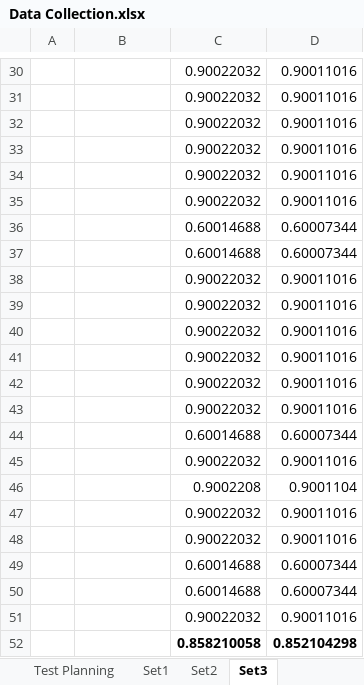
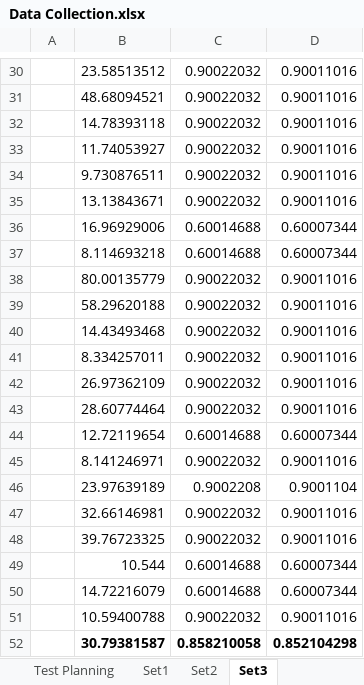
Before and after one commit to Tribler/trustchain-simulator, an Excel workbook: Data Collection.xlsx, sheet Set3, drawn as a sheet; only a part is shown, gaps mark what is left out; values as stored, in another font and other column widths than the file's, no borders; the diff covers the shown part only; the diff names each change by its address in the sheet, - before the commit and + after, or states it on an @@ line.

```diff
--- a/Data Collection.xlsx (sheet Set3)
+++ b/Data Collection.xlsx (sheet Set3)
-B30: (empty)
+B30: 23.58513512
-B31: (empty)
+B31: 48.68094521
-B32: (empty)
+B32: 14.78393118
-B33: (empty)
+B33: 11.74053927
-B34: (empty)
+B34: 9.730876511
-B35: (empty)
+B35: 13.13843671
-B36: (empty)
+B36: 16.96929006
-B37: (empty)
+B37: 8.114693218
-B38: (empty)
+B38: 80.00135779
-B39: (empty)
+B39: 58.29620188
-B40: (empty)
+B40: 14.43493468
-B41: (empty)
+B41: 8.334257011
-B42: (empty)
+B42: 26.97362109
-B43: (empty)
+B43: 28.60774464
-B44: (empty)
+B44: 12.72119654
-B45: (empty)
+B45: 8.141246971
-B46: (empty)
+B46: 23.97639189
-B47: (empty)
+B47: 32.66146981
-B48: (empty)
+B48: 39.76723325
-B49: (empty)
+B49: 10.544
-B50: (empty)
+B50: 14.72216079
-B51: (empty)
+B51: 10.59400788
-B52: (empty)
+B52: 30.79381587
```
Also changed, not shown: 28 edited cells elsewhere in this sheet, 10 other files.
